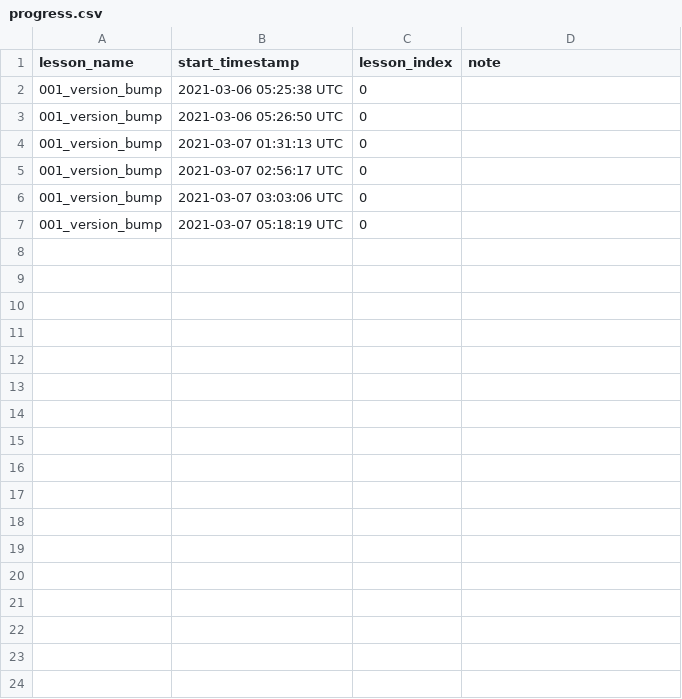
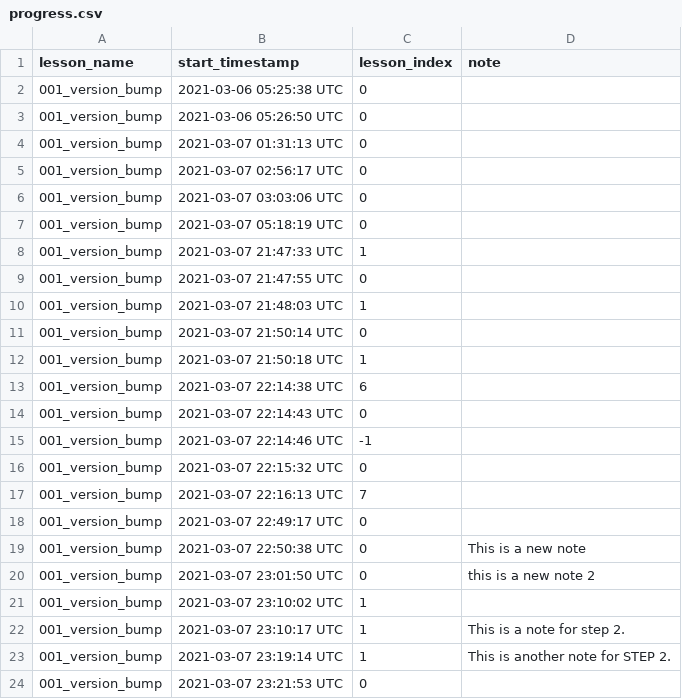
Before and after one commit to pseudoyim/conda_build_dojo, a CSV file: lessons/001_version_bump/progress.csv, drawn as a sheet.

```diff
--- a/lessons/001_version_bump/progress.csv
+++ b/lessons/001_version_bump/progress.csv
@@ -7 +7,18 @@ lesson_name,start_timestamp,lesson_index,note
 001_version_bump,2021-03-07 05:18:19 UTC,0,
+001_version_bump,2021-03-07 21:47:33 UTC,1,
+001_version_bump,2021-03-07 21:47:55 UTC,0,
+001_version_bump,2021-03-07 21:48:03 UTC,1,
+001_version_bump,2021-03-07 21:50:14 UTC,0,
+001_version_bump,2021-03-07 21:50:18 UTC,1,
+001_version_bump,2021-03-07 22:14:38 UTC,6,
+001_version_bump,2021-03-07 22:14:43 UTC,0,
+001_version_bump,2021-03-07 22:14:46 UTC,-1,
+001_version_bump,2021-03-07 22:15:32 UTC,0,
+001_version_bump,2021-03-07 22:16:13 UTC,7,
+001_version_bump,2021-03-07 22:49:17 UTC,0,
+001_version_bump,2021-03-07 22:50:38 UTC,0,This is a new note
+001_version_bump,2021-03-07 23:01:50 UTC,0,this is a new note 2
+001_version_bump,2021-03-07 23:10:02 UTC,1,
+001_version_bump,2021-03-07 23:10:17 UTC,1,This is a note for step 2.
+001_version_bump,2021-03-07 23:19:14 UTC,1,This is another note for STEP 2.
+001_version_bump,2021-03-07 23:21:53 UTC,0,
```
Also changed, not shown: history.csv, 7 other files.
